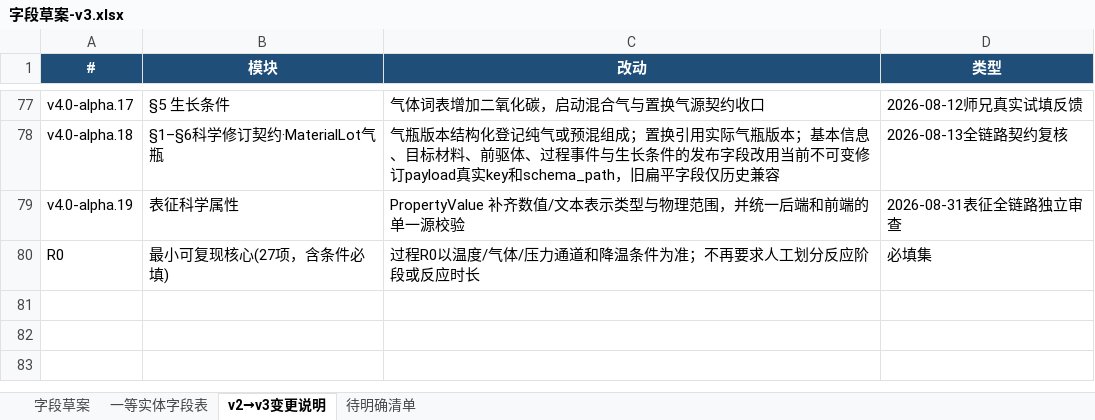
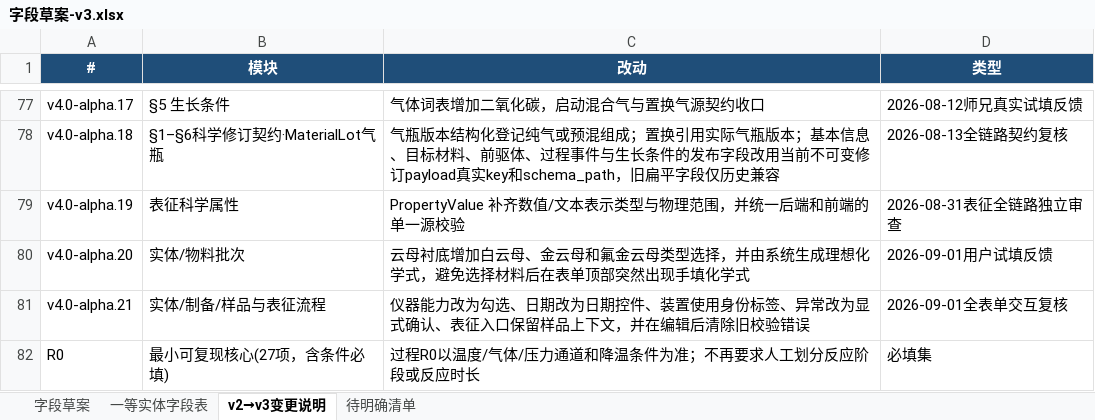
Before and after one commit to RustyPiano/cvd-experiment-data-system, an Excel workbook: docs/standard/字段草案-v3.xlsx, sheet v2→v3变更说明, drawn as a sheet; only a part is shown, gaps mark what is left out; values as stored, in another font and other column widths than the file's, no borders; the diff names each change by its address in the sheet, - before the commit and + after, or states it on an @@ line.

```diff
--- a/docs/standard/字段草案-v3.xlsx (sheet v2→v3变更说明)
+++ b/docs/standard/字段草案-v3.xlsx (sheet v2→v3变更说明)
+row 80: v4.0-alpha.20 | 实体/物料批次 | 云母衬底增加白云母、金云母和氟金云母类型选择，并由系统生成理想化学式，避免选择材料后在表单顶部突然出现手填化学式 | 2026-09-01用户试填反馈
+row 81: v4.0-alpha.21 | 实体/制备/样品与表征流程 | 仪器能力改为勾选、日期改为日期控件、装置使用身份标签、异常改为显式确认、表征入口保留样品上下文，并在编辑后清除旧校验错误 | 2026-09-01全表单交互复核
```
Also changed, not shown: sheet 一等实体字段表, sheet 字段草案, 32 other files.
